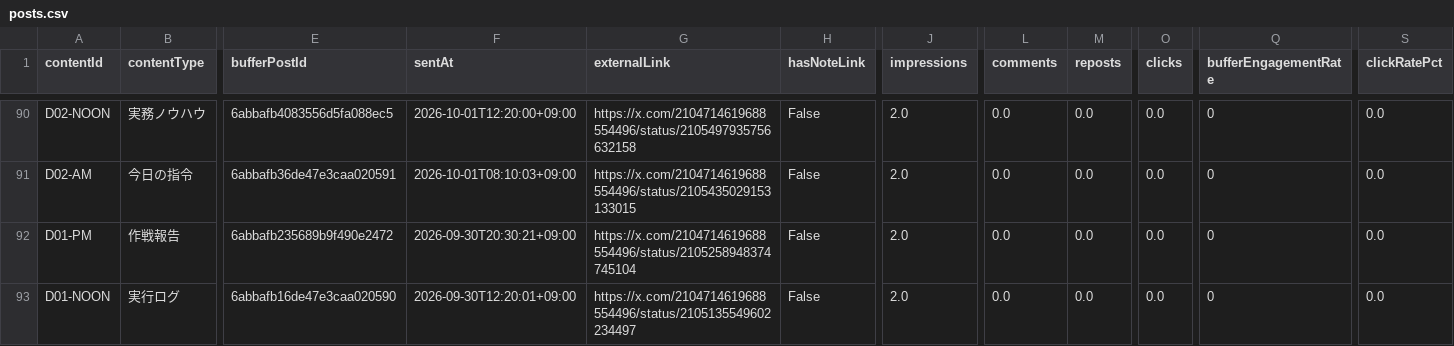
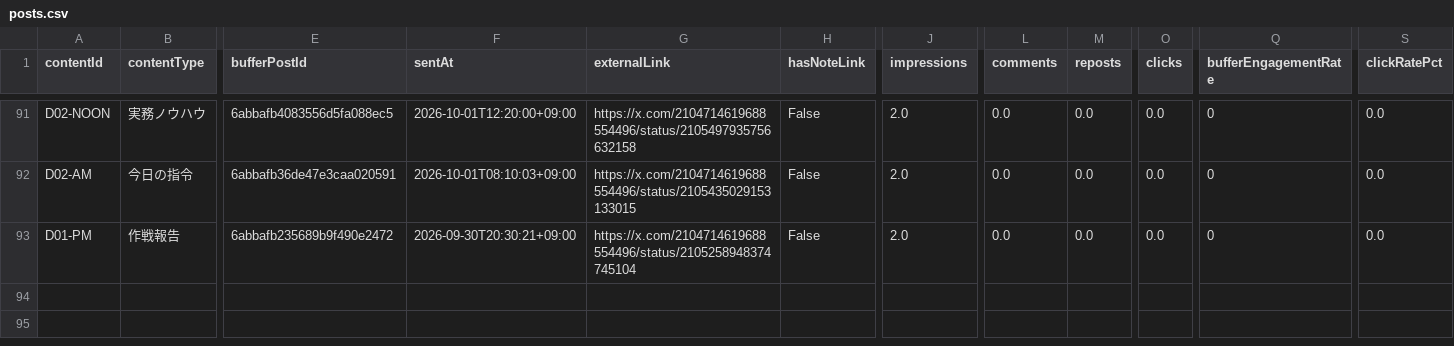
Before and after one commit to innovation4131210-alt/sena-media, a CSV file: automation/ai-command-x/analytics/posts.csv, drawn as a sheet; only a part is shown, gaps mark what is left out; removed rows and columns are numbered as before the commit, all else as after; rows hold the shown columns only; the diff covers the shown part only; the diff names each change by its address in the sheet, - before the commit and + after, or states it on an @@ line.

```diff
--- a/automation/ai-command-x/analytics/posts.csv
+++ b/automation/ai-command-x/analytics/posts.csv
-row 93: D01-NOON | 実行ログ | 6abbafb16de47e3caa020590 | 2026-09-30T12:20:01+09:00 | https://x.com/2104714619688554496/status/2105135549602234497 | False | 2.0 | 0.0 | 0.0 | 0.0 | 0 | 0.0
```
Also changed, not shown: 1 added row and 62 edited cells elsewhere in this file, 4 other files.
